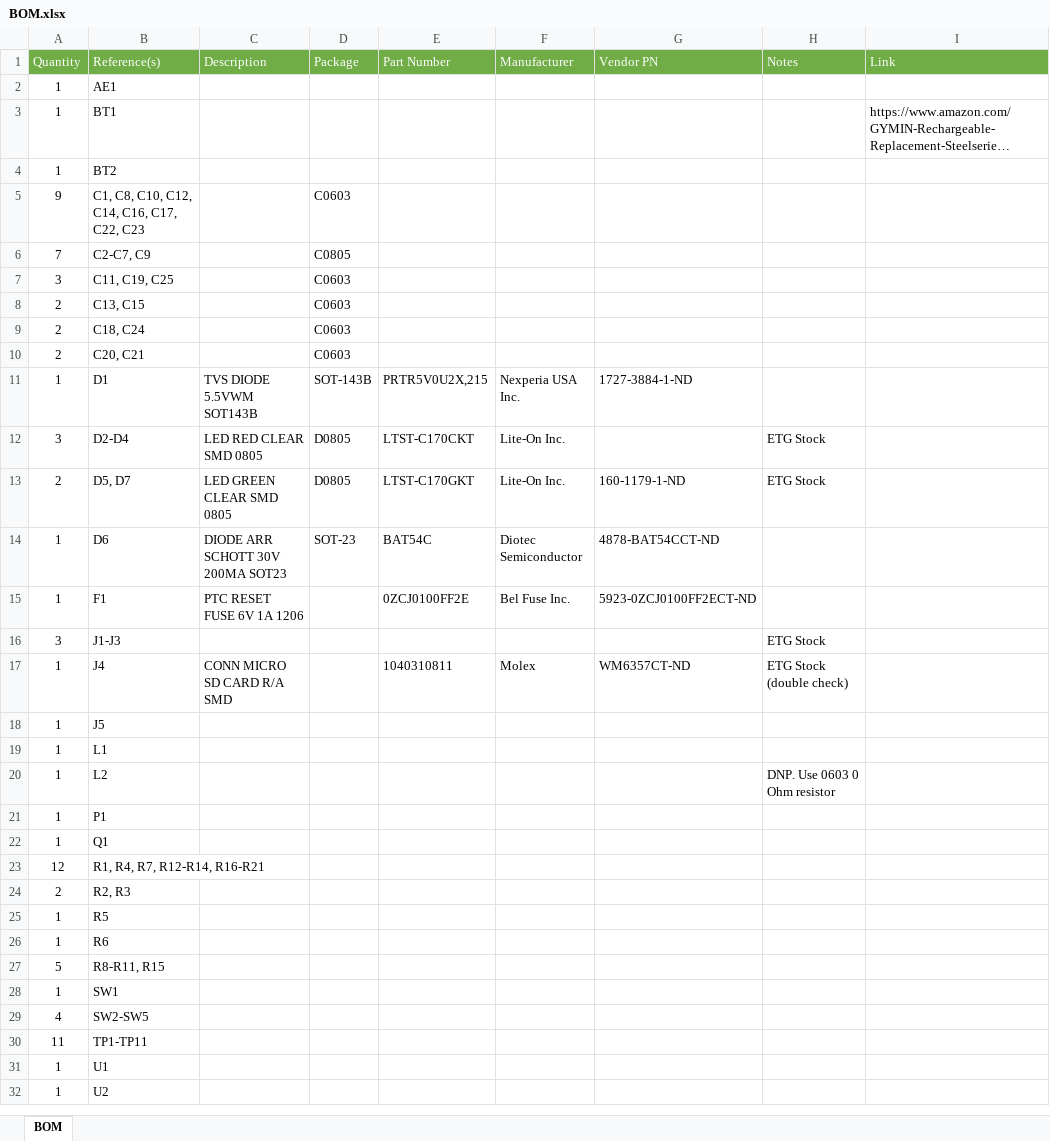
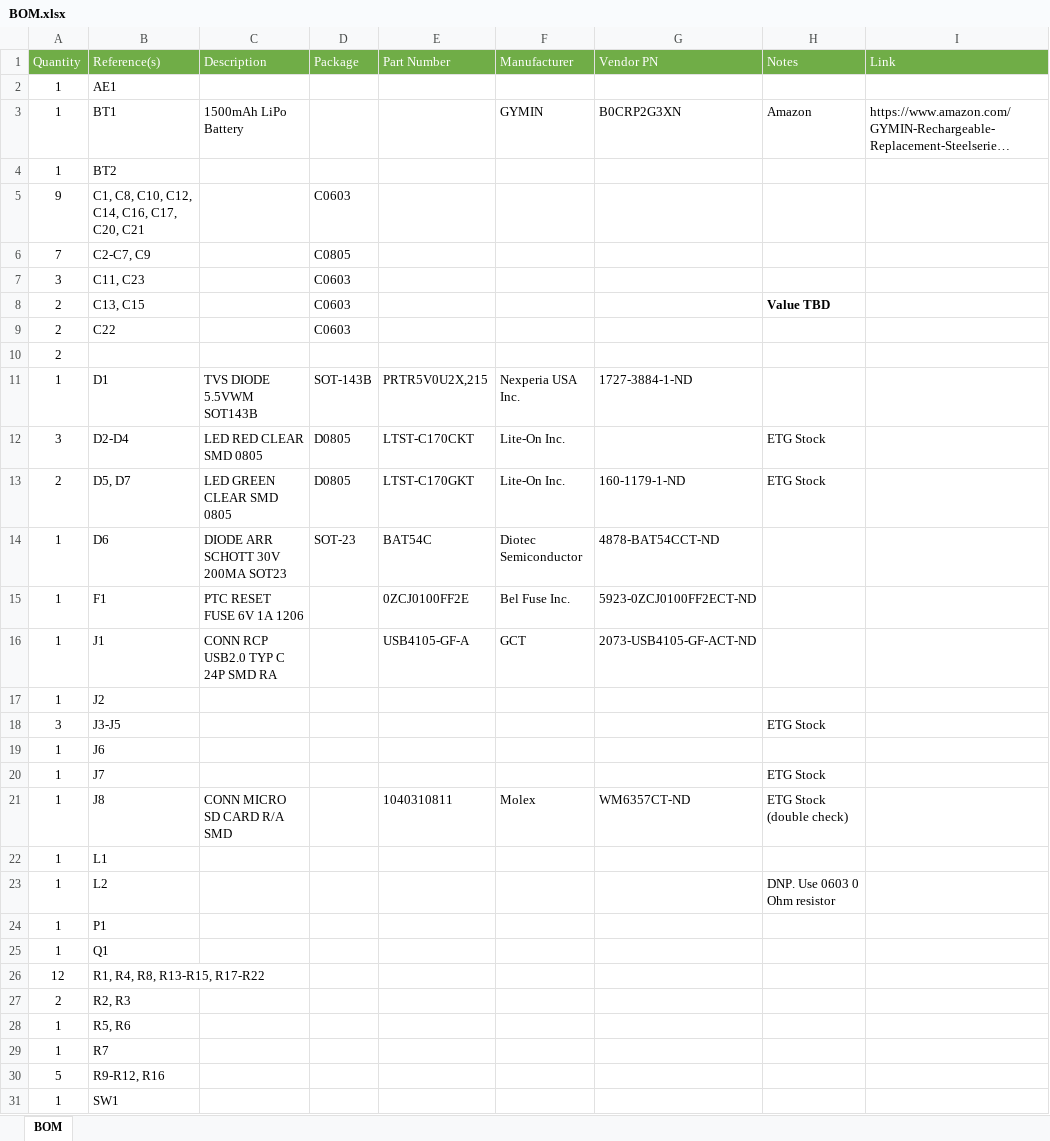
Before and after one commit to bkuhn4/golf-gps, an Excel workbook: docs/BOM.xlsx, sheet BOM, drawn as a sheet; only a part is shown; the shorter side is filled out with more unchanged rows; long unchanged cells end in …; values as stored, in another font and other column widths than the file's, no borders; table styles not drawn; removed rows and columns are numbered as before the commit, all else as after; the diff covers the shown part only; the diff names each change by its address in the sheet, - before the commit and + after, or states it on an @@ line.

Commit message:
Lots of layout progress, changed some references (need to update BOM)

```diff
--- a/docs/BOM.xlsx (sheet BOM)
+++ b/docs/BOM.xlsx (sheet BOM)
-C3 (Description): (empty)
+C3 (Description): 1500mAh LiPo Battery
-F3 (Manufacturer): (empty)
+F3 (Manufacturer): GYMIN
-G3 (Vendor PN): (empty)
+G3 (Vendor PN): B0CRP2G3XN
-H3 (Notes): (empty)
+H3 (Notes): Amazon
-B5 (Reference(s)): C1, C8, C10, C12, C14, C16, C17, C22, C23
+B5 (Reference(s)): C1, C8, C10, C12, C14, C16, C17, C20, C21
-B7 (Reference(s)): C11, C19, C25
+B7 (Reference(s)): C11, C23
-H8 (Notes): (empty)
+H8 (Notes): Value TBD
-row 9: 2 | C18, C24 |  | C0603
-B9 (Reference(s)): C20, C21
+B9 (Reference(s)): C22
+row 10: 2
+row 16: 1 | J1 | CONN RCP USB2.0 TYP C 24P SMD RA |  | USB4105-GF-A | GCT | 2073-USB4105-GF-ACT-ND
+row 17: 1 | J2
-B18 (Reference(s)): J1-J3
+B18 (Reference(s)): J3-J5
+row 19: 1 | J6
+row 20: 1 | J7 |  |  |  |  |  | ETG Stock
-B21 (Reference(s)): J4
+B21 (Reference(s)): J8
-row 18: 1 | J5
-B26 (Reference(s)): R1, R4, R7, R12-R14, R16-R21
+B26 (Reference(s)): R1, R4, R8, R13-R15, R17-R22
-B28 (Reference(s)): R5
+B28 (Reference(s)): R5, R6
-B29 (Reference(s)): R6
+B29 (Reference(s)): R7
-B30 (Reference(s)): R8-R11, R15
+B30 (Reference(s)): R9-R12, R16
```
Also changed, not shown: 1 removed row and 1 edited cell elsewhere in this sheet, 7 other files.
